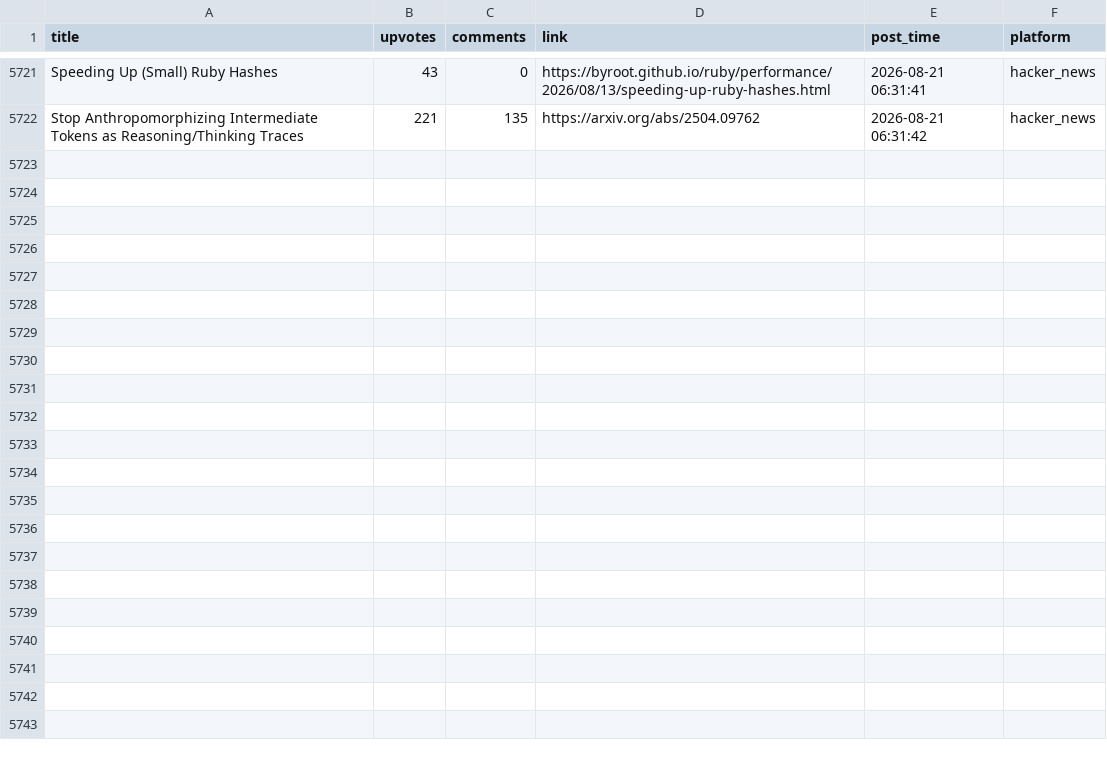
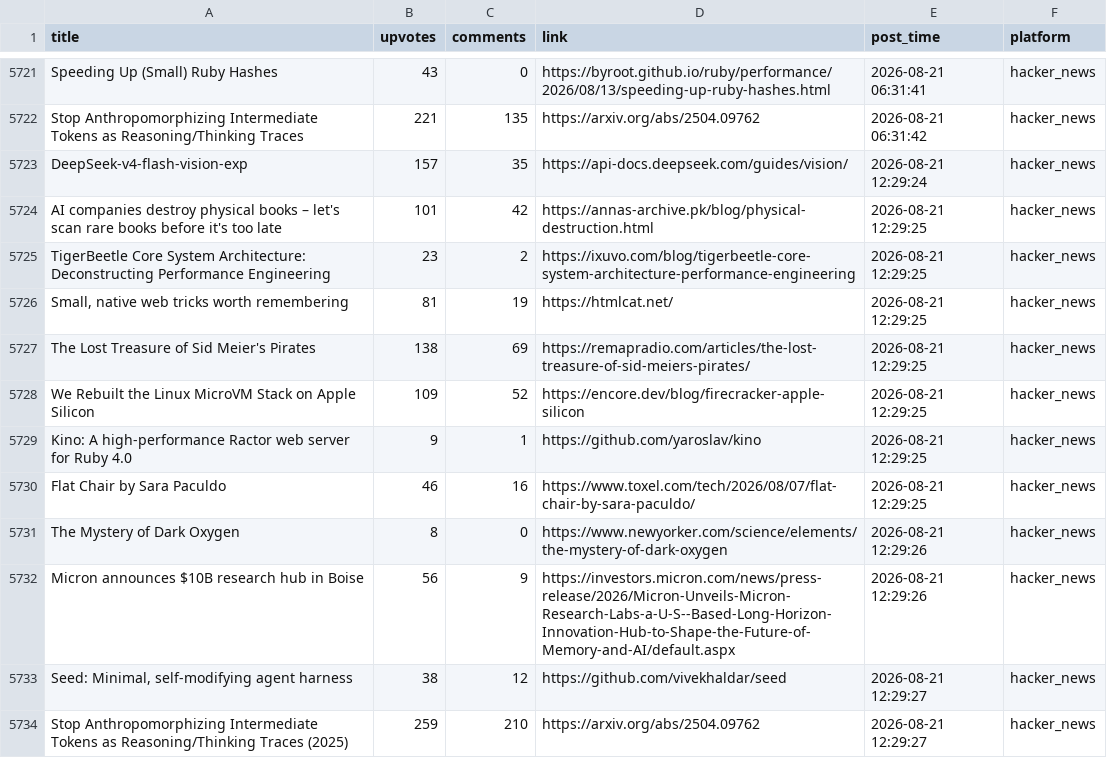
Before and after one commit to Mohammad-Khalil0/Tech-Community-Insights, a CSV file: clean_data/hn_cleaned.csv, drawn as a sheet; only a part is shown, gaps mark what is left out.

```diff
--- a/clean_data/hn_cleaned.csv
+++ b/clean_data/hn_cleaned.csv
@@ -5722 +5722,13 @@ Speeding Up (Small) Ruby Hashes,43,0,https://byroot.github.io/ruby/performance/2
 Stop Anthropomorphizing Intermediate Tokens as Reasoning/Thinking Traces,221,135,https://arxiv.org/abs/2504.09762,2026-08-21 06:31:42,hacker_news
+DeepSeek-v4-flash-vision-exp,157,35,https://api-docs.deepseek.com/guides/vision/,2026-08-21 12:29:24,hacker_news
+AI companies destroy physical books – let's scan rare books before it's too late,101,42,https://annas-archive.pk/blog/physical-destruction.html,2026-08-21 12:29:25,hacker_news
+TigerBeetle Core System Architecture: Deconstructing Performance Engineering,23,2,https://ixuvo.com/blog/tigerbeetle-core-system-architecture-performance-engineering,2026-08-21 12:29:25,hacker_news
+"Small, native web tricks worth remembering",81,19,https://htmlcat.net/,2026-08-21 12:29:25,hacker_news
+The Lost Treasure of Sid Meier's Pirates,138,69,https://remapradio.com/articles/the-lost-treasure-of-sid-meiers-pirates/,2026-08-21 12:29:25,hacker_news
+We Rebuilt the Linux MicroVM Stack on Apple Silicon,109,52,https://encore.dev/blog/firecracker-apple-silicon,2026-08-21 12:29:25,hacker_news
+Kino: A high-performance Ractor web server for Ruby 4.0,9,1,https://github.com/yaroslav/kino,2026-08-21 12:29:25,hacker_news
+Flat Chair by Sara Paculdo,46,16,https://www.toxel.com/tech/2026/08/07/flat-chair-by-sara-paculdo/,2026-08-21 12:29:25,hacker_news
+The Mystery of Dark Oxygen,8,0,https://www.newyorker.com/science/elements/the-mystery-of-dark-oxygen,2026-08-21 12:29:26,hacker_news
+Micron announces $10B research hub in Boise,56,9,https://investors.micron.com/news/press-release/2026/Micron-Unveils-Micron-Research-Labs-a-U-S--Based-Long-Horizon-Innovation-Hub-to-Shape-the-Future-of-Memory-and-AI/default.aspx,2026-08-21 12:29:26,hacker_news
+"Seed: Minimal, self-modifying agent harness",38,12,https://github.com/vivekhaldar/seed,2026-08-21 12:29:27,hacker_news
+Stop Anthropomorphizing Intermediate Tokens as Reasoning/Thinking Traces (2025),259,210,https://arxiv.org/abs/2504.09762,2026-08-21 12:29:27,hacker_news
```
Also changed, not shown: clean_data/lobsters_clean.csv, 8 other files.
